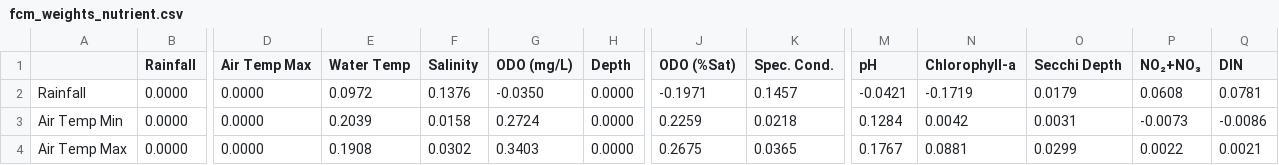
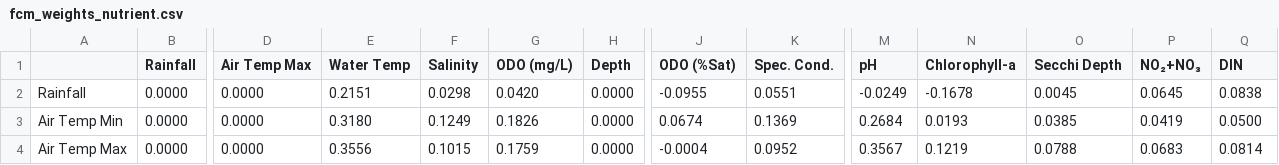
Before and after one commit to MisterSpacebar/multinode-bay-imputation, a CSV file: analysis/fcm_weights_nutrient.csv, drawn as a sheet; only a part is shown, gaps mark what is left out; the diff covers the shown part only; the diff names each change by its address in the sheet, - before the commit and + after, or states it on an @@ line.

```diff
--- a/analysis/fcm_weights_nutrient.csv
+++ b/analysis/fcm_weights_nutrient.csv
-E2 (Water Temp): 0.0972
+E2 (Water Temp): 0.2151
-F2 (Salinity): 0.1376
+F2 (Salinity): 0.0298
-G2 (ODO (mg/L)): -0.0350
+G2 (ODO (mg/L)): 0.0420
-J2 (ODO (%Sat)): -0.1971
+J2 (ODO (%Sat)): -0.0955
-K2 (Spec. Cond.): 0.1457
+K2 (Spec. Cond.): 0.0551
-M2 (pH): -0.0421
+M2 (pH): -0.0249
-N2 (Chlorophyll-a): -0.1719
+N2 (Chlorophyll-a): -0.1678
-O2 (Secchi Depth): 0.0179
+O2 (Secchi Depth): 0.0045
-P2 (NO₂+NO₃): 0.0608
+P2 (NO₂+NO₃): 0.0645
-Q2 (DIN): 0.0781
+Q2 (DIN): 0.0838
-E3 (Water Temp): 0.2039
+E3 (Water Temp): 0.3180
-F3 (Salinity): 0.0158
+F3 (Salinity): 0.1249
-G3 (ODO (mg/L)): 0.2724
+G3 (ODO (mg/L)): 0.1826
-J3 (ODO (%Sat)): 0.2259
+J3 (ODO (%Sat)): 0.0674
-K3 (Spec. Cond.): 0.0218
+K3 (Spec. Cond.): 0.1369
-M3 (pH): 0.1284
+M3 (pH): 0.2684
-N3 (Chlorophyll-a): 0.0042
+N3 (Chlorophyll-a): 0.0193
-O3 (Secchi Depth): 0.0031
+O3 (Secchi Depth): 0.0385
-P3 (NO₂+NO₃): -0.0073
+P3 (NO₂+NO₃): 0.0419
-Q3 (DIN): -0.0086
+Q3 (DIN): 0.0500
-E4 (Water Temp): 0.1908
+E4 (Water Temp): 0.3556
-F4 (Salinity): 0.0302
+F4 (Salinity): 0.1015
-G4 (ODO (mg/L)): 0.3403
+G4 (ODO (mg/L)): 0.1759
-J4 (ODO (%Sat)): 0.2675
+J4 (ODO (%Sat)): -0.0004
-K4 (Spec. Cond.): 0.0365
+K4 (Spec. Cond.): 0.0952
-M4 (pH): 0.1767
+M4 (pH): 0.3567
-N4 (Chlorophyll-a): 0.0881
+N4 (Chlorophyll-a): 0.1219
-O4 (Secchi Depth): 0.0299
+O4 (Secchi Depth): 0.0788
-P4 (NO₂+NO₃): 0.0022
+P4 (NO₂+NO₃): 0.0683
-Q4 (DIN): 0.0021
+Q4 (DIN): 0.0814
```
Also changed, not shown: 130 edited cells elsewhere in this file, analysis/attention_weights.csv, analysis/channel_importance.csv, 49 other files.
